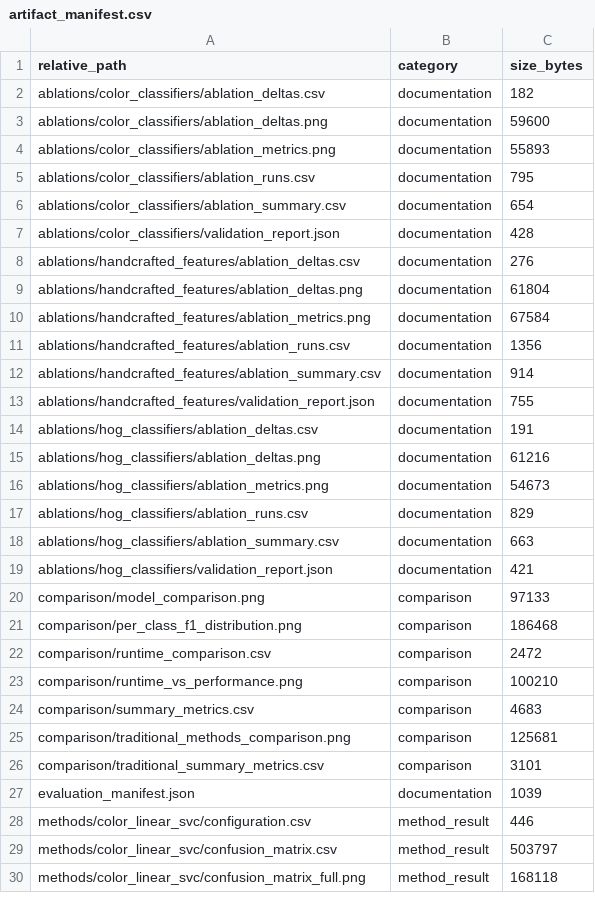
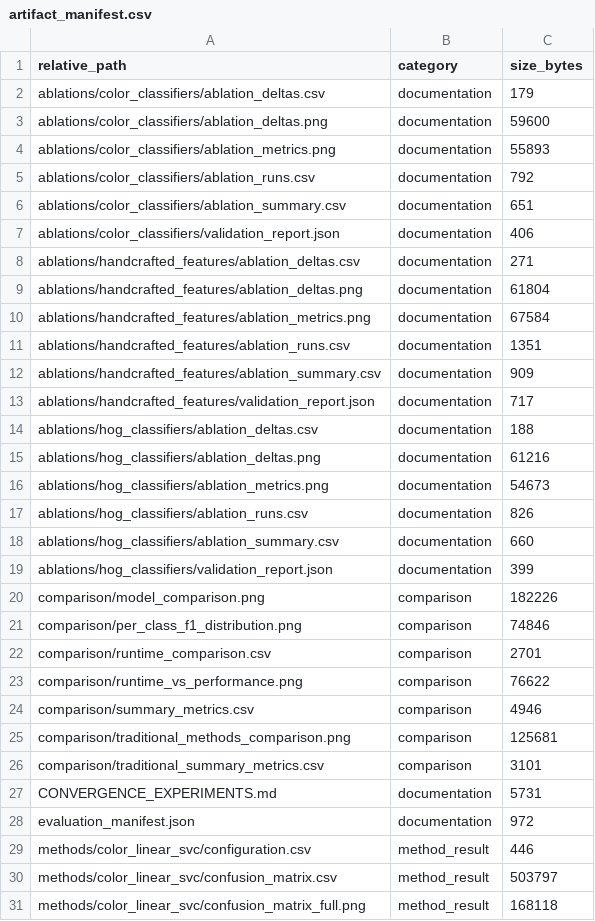
Before and after one commit to zdmmhl/COMP9517-NB_Class-project, a CSV file: outputs/final_results/inat500/artifact_manifest.csv, drawn as a sheet; only a part is shown; the diff covers the shown part only.

```diff
--- a/outputs/final_results/inat500/artifact_manifest.csv
+++ b/outputs/final_results/inat500/artifact_manifest.csv
@@ -1,28 +1,29 @@
 relative_path,category,size_bytes
-ablations/color_classifiers/ablation_deltas.csv,documentation,182
+ablations/color_classifiers/ablation_deltas.csv,documentation,179
 ablations/color_classifiers/ablation_deltas.png,documentation,59600
 ablations/color_classifiers/ablation_metrics.png,documentation,55893
-ablations/color_classifiers/ablation_runs.csv,documentation,795
-ablations/color_classifiers/ablation_summary.csv,documentation,654
-ablations/color_classifiers/validation_report.json,documentation,428
-ablations/handcrafted_features/ablation_deltas.csv,documentation,276
+ablations/color_classifiers/ablation_runs.csv,documentation,792
+ablations/color_classifiers/ablation_summary.csv,documentation,651
+ablations/color_classifiers/validation_report.json,documentation,406
+ablations/handcrafted_features/ablation_deltas.csv,documentation,271
 ablations/handcrafted_features/ablation_deltas.png,documentation,61804
 ablations/handcrafted_features/ablation_metrics.png,documentation,67584
-ablations/handcrafted_features/ablation_runs.csv,documentation,1356
-ablations/handcrafted_features/ablation_summary.csv,documentation,914
-ablations/handcrafted_features/validation_report.json,documentation,755
-ablations/hog_classifiers/ablation_deltas.csv,documentation,191
+ablations/handcrafted_features/ablation_runs.csv,documentation,1351
+ablations/handcrafted_features/ablation_summary.csv,documentation,909
+ablations/handcrafted_features/validation_report.json,documentation,717
+ablations/hog_classifiers/ablation_deltas.csv,documentation,188
 ablations/hog_classifiers/ablation_deltas.png,documentation,61216
 ablations/hog_classifiers/ablation_metrics.png,documentation,54673
-ablations/hog_classifiers/ablation_runs.csv,documentation,829
-ablations/hog_classifiers/ablation_summary.csv,documentation,663
-ablations/hog_classifiers/validation_report.json,documentation,421
-comparison/model_comparison.png,comparison,97133
-comparison/per_class_f1_distribution.png,comparison,186468
-comparison/runtime_comparison.csv,comparison,2472
-comparison/runtime_vs_performance.png,comparison,100210
-comparison/summary_metrics.csv,comparison,4683
+ablations/hog_classifiers/ablation_runs.csv,documentation,826
+ablations/hog_classifiers/ablation_summary.csv,documentation,660
+ablations/hog_classifiers/validation_report.json,documentation,399
+comparison/model_comparison.png,comparison,182226
+comparison/per_class_f1_distribution.png,comparison,74846
+comparison/runtime_comparison.csv,comparison,2701
+comparison/runtime_vs_performance.png,comparison,76622
+comparison/summary_metrics.csv,comparison,4946
 comparison/traditional_methods_comparison.png,comparison,125681
 comparison/traditional_summary_metrics.csv,comparison,3101
-evaluation_manifest.json,documentation,1039
+CONVERGENCE_EXPERIMENTS.md,documentation,5731
+evaluation_manifest.json,documentation,972
 methods/color_linear_svc/configuration.csv,method_result,446
```
Also changed, not shown: 4 added rows, 10 removed rows and 19 edited cells elsewhere in this file, outputs/final_results/inat500/comparison/summary_metrics.csv, outputs/final_results/inat500/methods/resnet18_pretrained/configuration.csv, 44 other files.
